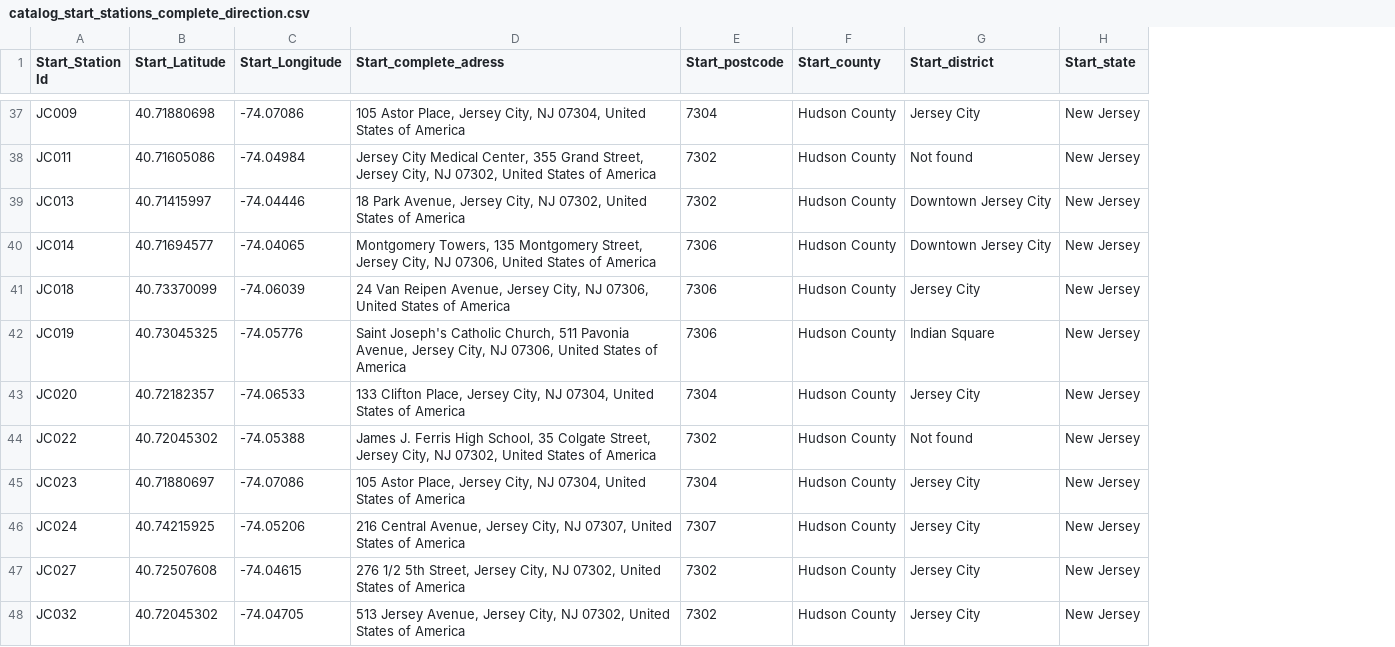
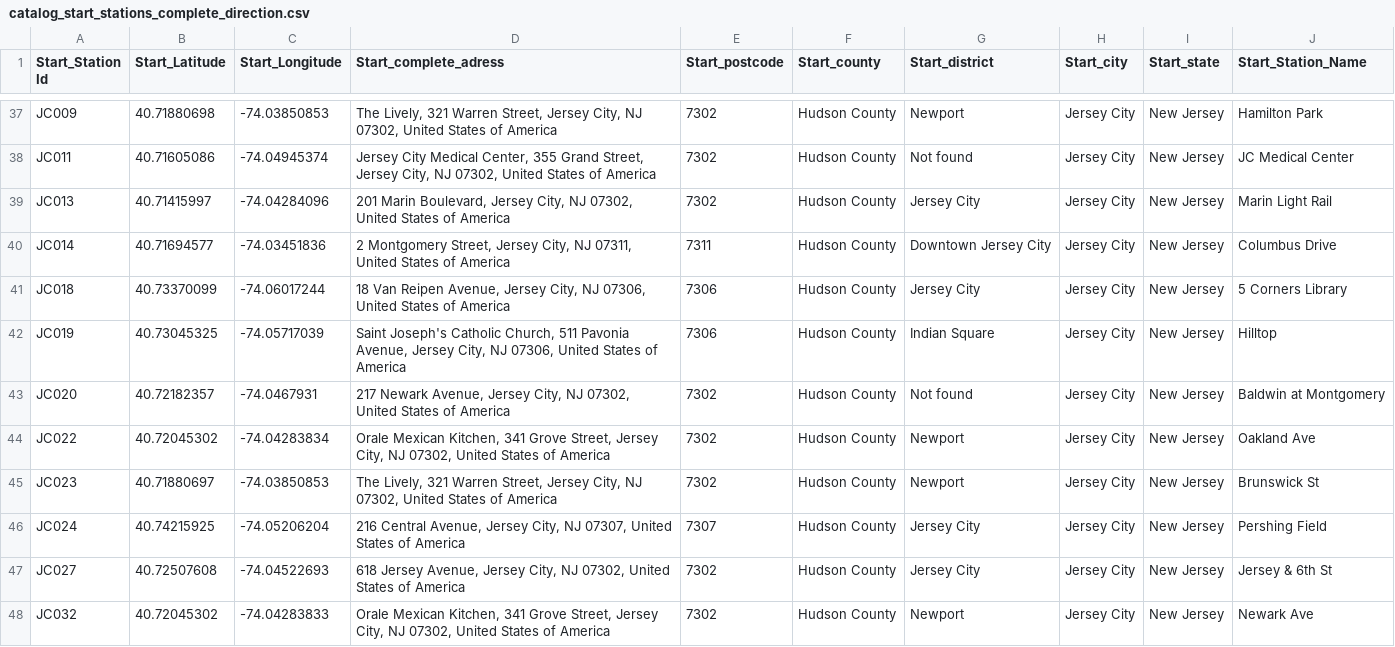
Before and after one commit to zuntaalejandra/Tableau_Challenge, a CSV file: Data/catalog_start_stations_complete_direction.csv, drawn as a sheet; only a part is shown, gaps mark what is left out; the diff covers the shown part only; the diff names each change by its address in the sheet, - before the commit and + after, or states it on an @@ line.

```diff
--- a/Data/catalog_start_stations_complete_direction.csv
+++ b/Data/catalog_start_stations_complete_direction.csv
+column H (Start_city), rows 37-48: all Jersey City
+column J (Start_Station_Name), rows 37-48: Hamilton Park | JC Medical Center | Marin Light Rail | Columbus Drive | 5 Corners Library | Hilltop | Baldwin at Montgomery | Oakland Ave | Brunswick St | Pershing Field | Jersey & 6th St | Newark Ave
-C37 (Start_Longitude): -74.07086
+C37 (Start_Longitude): -74.03850853
-D37 (Start_complete_adress): 105 Astor Place, Jersey City, NJ 07304, United States…
+D37 (Start_complete_adress): The Lively, 321 Warren Street, Jersey City, NJ 07302, United States…
-E37 (Start_postcode): 7304
+E37 (Start_postcode): 7302
-G37 (Start_district): Jersey City
+G37 (Start_district): Newport
-C38 (Start_Longitude): -74.04984
+C38 (Start_Longitude): -74.04945374
-C39 (Start_Longitude): -74.04446
+C39 (Start_Longitude): -74.04284096
-D39 (Start_complete_adress): 18 Park Avenue, Jersey City,…
+D39 (Start_complete_adress): 201 Marin Boulevard, Jersey City,…
-G39 (Start_district): Downtown Jersey City
+G39 (Start_district): Jersey City
-C40 (Start_Longitude): -74.04065
+C40 (Start_Longitude): -74.03451836
-D40 (Start_complete_adress): Montgomery Towers, 135 Montgomery Street, Jersey City, NJ 07306, United States…
+D40 (Start_complete_adress): 2 Montgomery Street, Jersey City, NJ 07311, United States…
-E40 (Start_postcode): 7306
+E40 (Start_postcode): 7311
-C41 (Start_Longitude): -74.06039
+C41 (Start_Longitude): -74.06017244
-D41 (Start_complete_adress): 24 Van Reipen…
+D41 (Start_complete_adress): 18 Van Reipen…
-C42 (Start_Longitude): -74.05776
+C42 (Start_Longitude): -74.05717039
-C43 (Start_Longitude): -74.06533
+C43 (Start_Longitude): -74.0467931
-D43 (Start_complete_adress): 133 Clifton Place, Jersey City, NJ 07304, United States…
+D43 (Start_complete_adress): 217 Newark Avenue, Jersey City, NJ 07302, United States…
-E43 (Start_postcode): 7304
+E43 (Start_postcode): 7302
-G43 (Start_district): Jersey City
+G43 (Start_district): Not found
-C44 (Start_Longitude): -74.05388
+C44 (Start_Longitude): -74.04283834
-D44 (Start_complete_adress): James J. Ferris High School, 35 Colgate Street, Jersey…
+D44 (Start_complete_adress): Orale Mexican Kitchen, 341 Grove Street, Jersey…
-G44 (Start_district): Not found
+G44 (Start_district): Newport
-C45 (Start_Longitude): -74.07086
+C45 (Start_Longitude): -74.03850853
-D45 (Start_complete_adress): 105 Astor Place, Jersey City, NJ 07304, United States…
+D45 (Start_complete_adress): The Lively, 321 Warren Street, Jersey City, NJ 07302, United States…
-E45 (Start_postcode): 7304
+E45 (Start_postcode): 7302
-G45 (Start_district): Jersey City
+G45 (Start_district): Newport
-C46 (Start_Longitude): -74.05206
+C46 (Start_Longitude): -74.05206204
-C47 (Start_Longitude): -74.04615
+C47 (Start_Longitude): -74.04522693
-D47 (Start_complete_adress): 276 1/2 5th Street, Jersey City,…
+D47 (Start_complete_adress): 618 Jersey Avenue, Jersey City,…
-C48 (Start_Longitude): -74.04705
+C48 (Start_Longitude): -74.04283833
-D48 (Start_complete_adress): 513 Jersey Avenue, Jersey City,…
+D48 (Start_complete_adress): Orale Mexican Kitchen, 341 Grove Street, Jersey City,…
-G48 (Start_district): Jersey City
+G48 (Start_district): Newport
```
Also changed, not shown: 146 edited cells elsewhere in this file, 10 other files.
